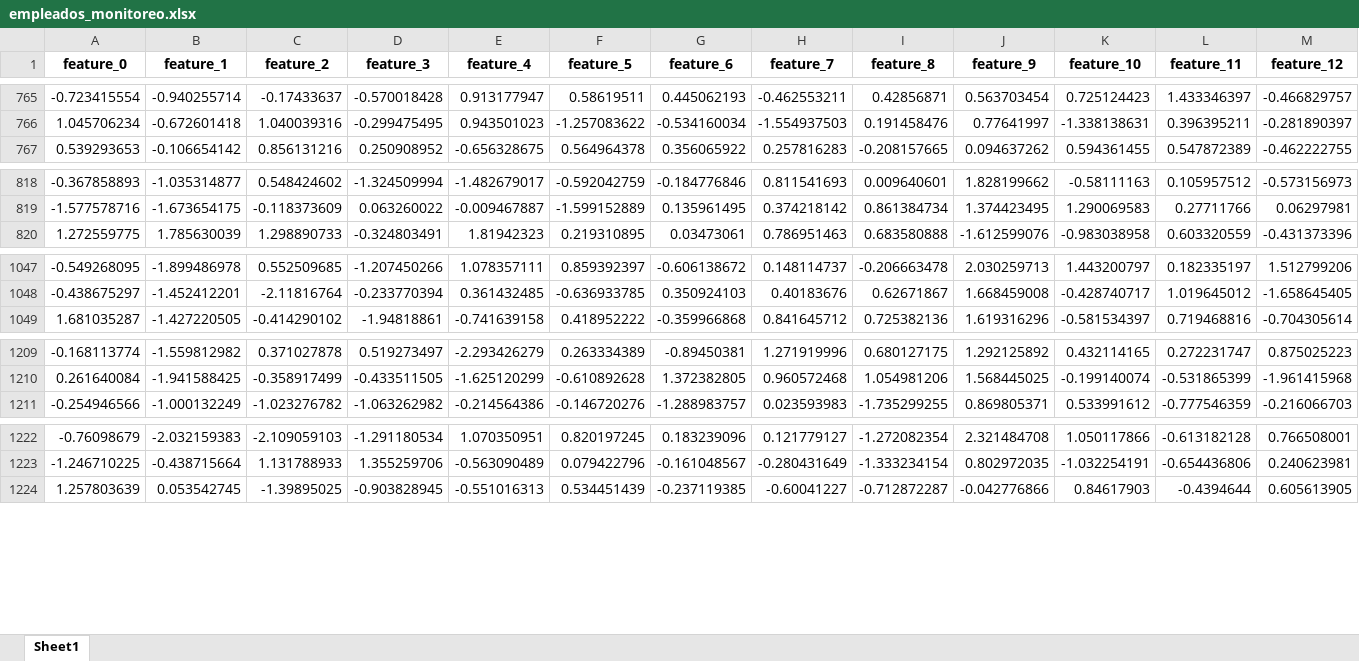
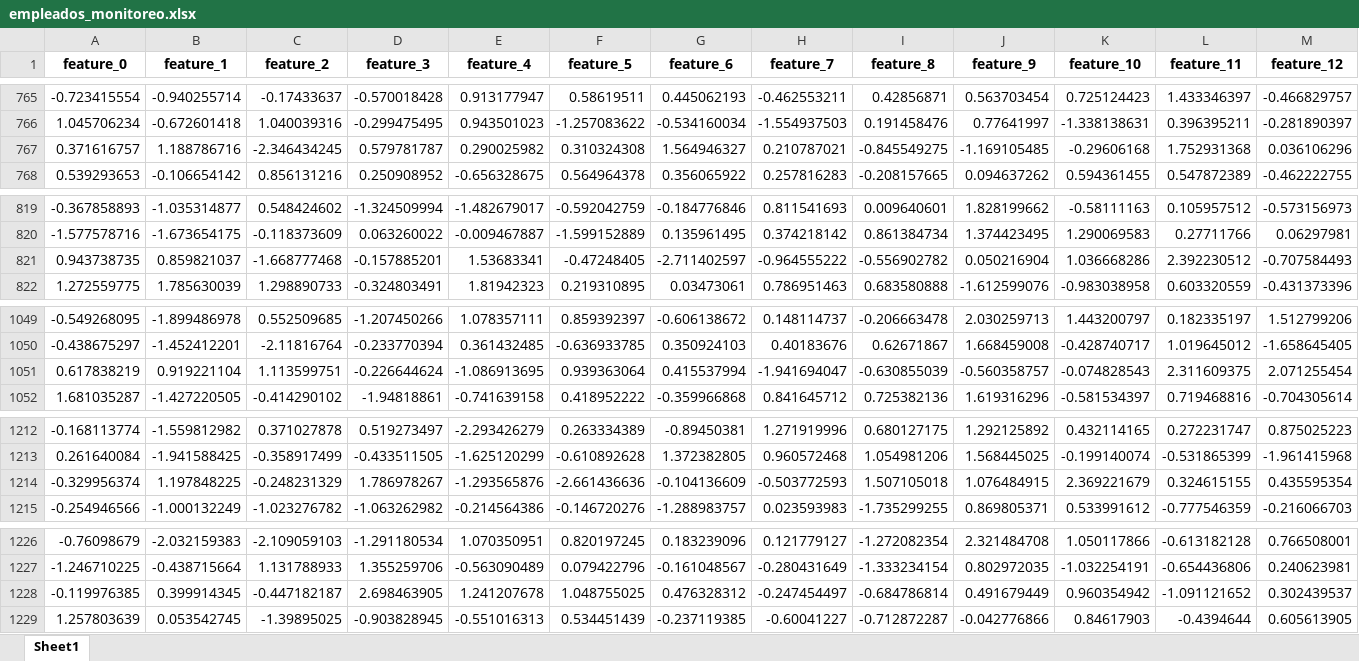
Before and after one commit to salsaimon/proyecto_recursoshumanos, an Excel workbook: empleados_monitoreo.xlsx, sheet Sheet1, drawn as a sheet; only a part is shown, gaps mark what is left out; values as stored, in another font and other column widths than the file's, no borders; rows hold the shown columns only; the diff covers the shown part only; the diff names each change by its address in the sheet, - before the commit and + after, or states it on an @@ line.

```diff
--- a/empleados_monitoreo.xlsx (sheet Sheet1)
+++ b/empleados_monitoreo.xlsx (sheet Sheet1)
+row 767: 0.371616757 | 1.188786716 | -2.346434245 | 0.579781787 | 0.290025982 | 0.310324308 | 1.564946327 | 0.210787021 | -0.845549275 | -1.169105485 | -0.29606168 | 1.752931368 | 0.036106296
+row 821: 0.943738735 | 0.859821037 | -1.668777468 | -0.157885201 | 1.53683341 | -0.47248405 | -2.711402597 | -0.964555222 | -0.556902782 | 0.050216904 | 1.036668286 | 2.392230512 | -0.707584493
+row 1051: 0.617838219 | 0.919221104 | 1.113599751 | -0.226644624 | -1.086913695 | 0.939363064 | 0.415537994 | -1.941694047 | -0.630855039 | -0.560358757 | -0.074828543 | 2.311609375 | 2.071255454
+row 1214: -0.329956374 | 1.197848225 | -0.248231329 | 1.786978267 | -1.293565876 | -2.661436636 | -0.104136609 | -0.503772593 | 1.507105018 | 1.076484915 | 2.369221679 | 0.324615155 | 0.435595354
+row 1228: -0.119976385 | 0.399914345 | -0.447182187 | 2.698463905 | 1.241207678 | 1.048755025 | 0.476328312 | -0.247454497 | -0.684786814 | 0.491679449 | 0.960354942 | -1.091121652 | 0.302439537
```
Also changed, not shown: 2 added rows, 3 removed rows and 10 edited cells elsewhere in this sheet, empleados_critico.xlsx, empleados_urgente.xlsx, 5 other files.
